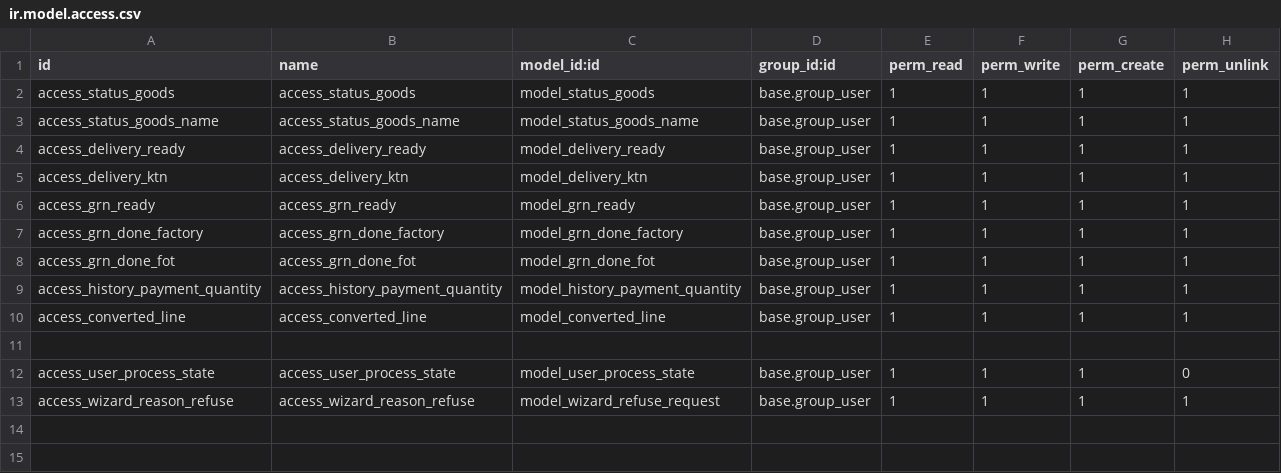
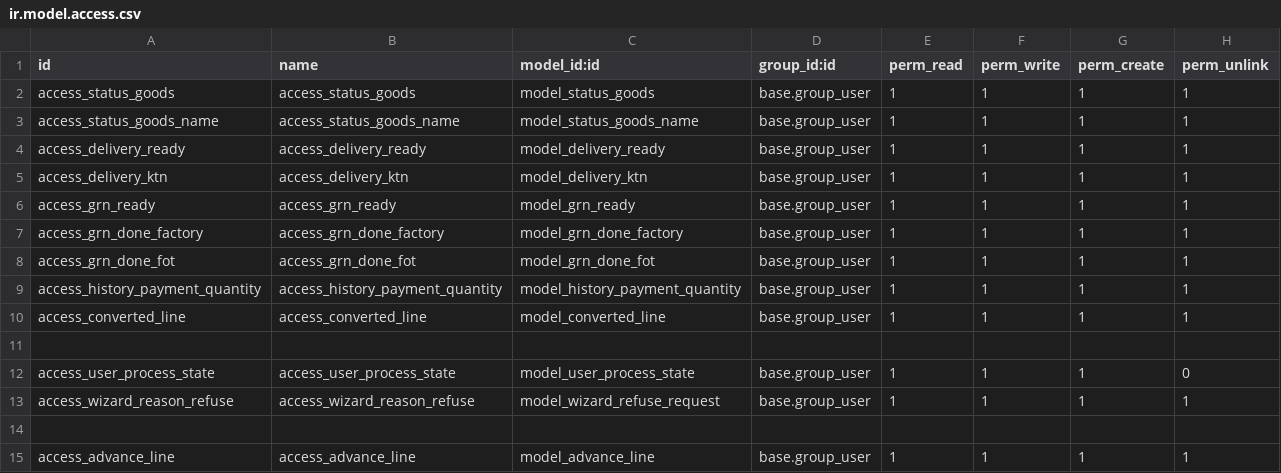
Before and after one commit to thailao2812/ovis16, a CSV file: vietnam_sucden/sd_security_gate_vietnam/security/ir.model.access.csv, drawn as a sheet.

```diff
--- a/vietnam_sucden/sd_security_gate_vietnam/security/ir.model.access.csv
+++ b/vietnam_sucden/sd_security_gate_vietnam/security/ir.model.access.csv
@@ -13 +13,3 @@ access_user_process_state,access_user_process_state,model_user_process_state,bas
 access_wizard_reason_refuse,access_wizard_reason_refuse,model_wizard_refuse_request,base.group_user,1,1,1,1
+
+access_advance_line,access_advance_line,model_advance_line,base.group_user,1,1,1,1
```
Also changed, not shown: 5 other files.
